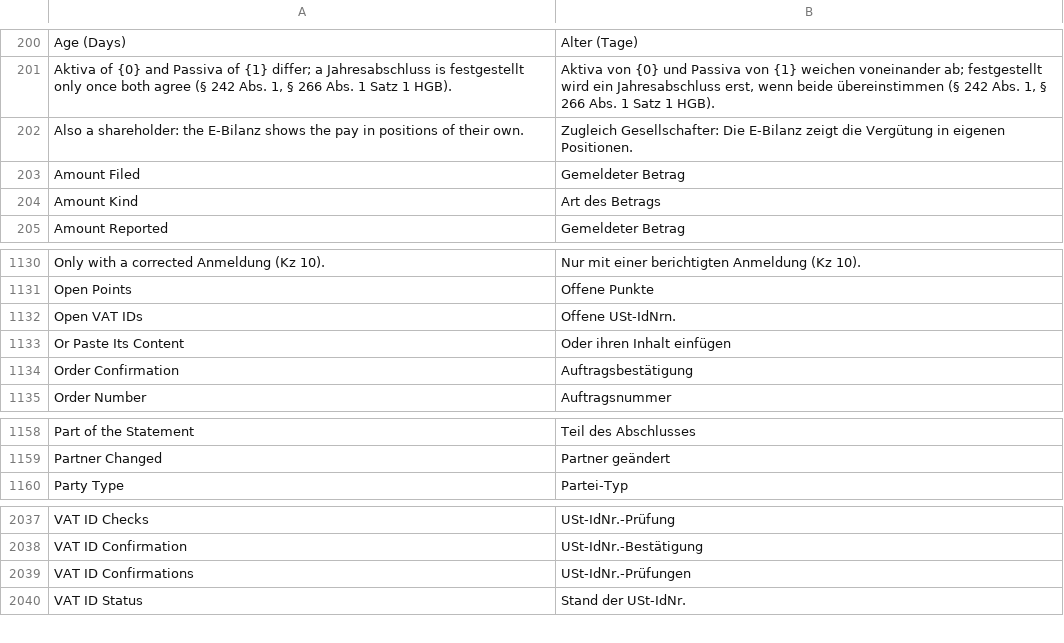
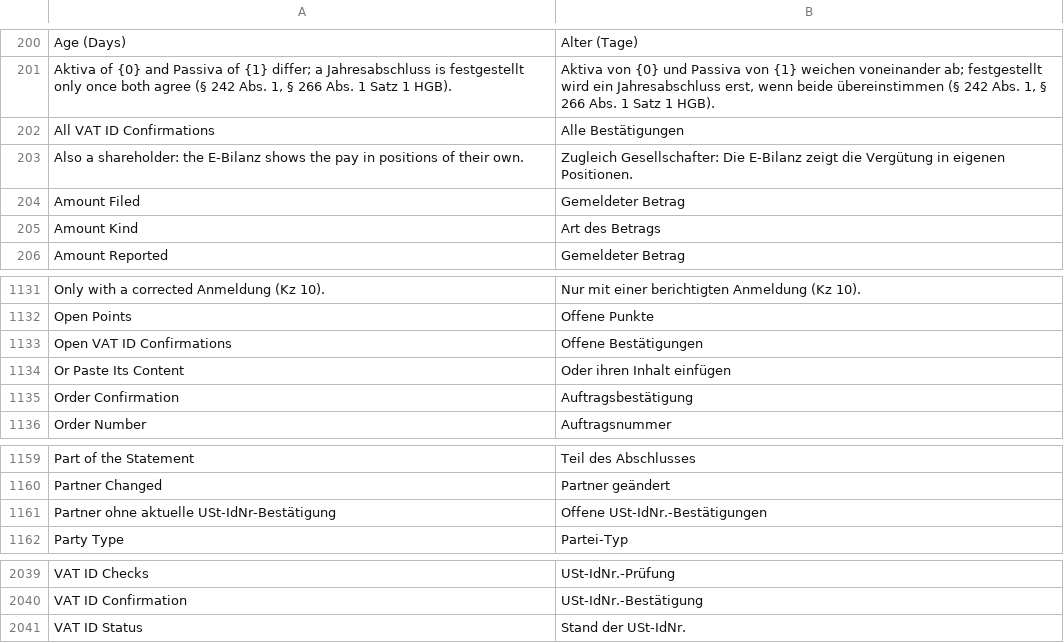
Before and after one commit to encircle360-oss/steuerbote, a CSV file: steuerbote/translations/de.csv, drawn as a sheet; only a part is shown, gaps mark what is left out; removed rows and columns are numbered as before the commit, all else as after; the diff names each change by its address in the sheet, - before the commit and + after, or states it on an @@ line.

Commit message:
name the vat id worklist and the list of confirmations alike and put the worklist first

```diff
--- a/steuerbote/translations/de.csv
+++ b/steuerbote/translations/de.csv
+row 202: All VAT ID Confirmations | Alle Bestätigungen
-row 1132: Open VAT IDs | Offene USt-IdNrn.
+row 1133: Open VAT ID Confirmations | Offene Bestätigungen
+row 1161: Partner ohne aktuelle USt-IdNr-Bestätigung | Offene USt-IdNr.-Bestätigungen
-row 2039: VAT ID Confirmations | USt-IdNr.-Prüfungen
```
Also changed, not shown: 5 other files.
